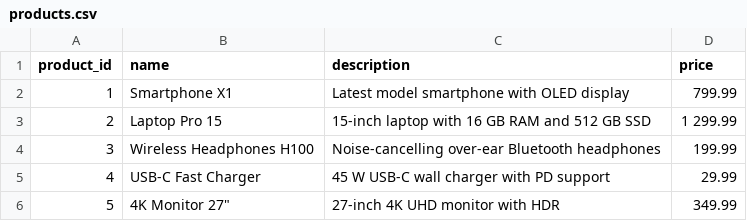
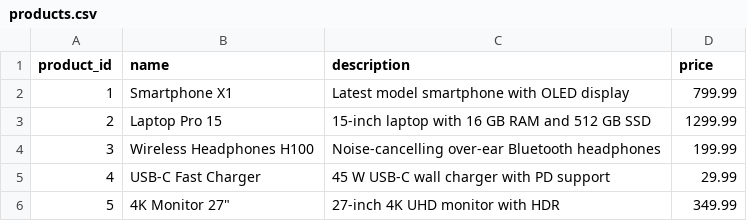
Before and after one commit to Fenny-Huy/AWE-Store, a CSV file: backend/data/products.csv, drawn as a sheet.

```diff
--- a/backend/data/products.csv
+++ b/backend/data/products.csv
@@ -2,3 +2,3 @@ product_id,name,description,price
 1,Smartphone X1,Latest model smartphone with OLED display,799.99
-2,Laptop Pro 15,15-inch laptop with 16 GB RAM and 512 GB SSD,1 299.99
+2,Laptop Pro 15,15-inch laptop with 16 GB RAM and 512 GB SSD,1299.99
 3,Wireless Headphones H100,Noise-cancelling over-ear Bluetooth headphones,199.99
```
Also changed, not shown: 3 other files.
